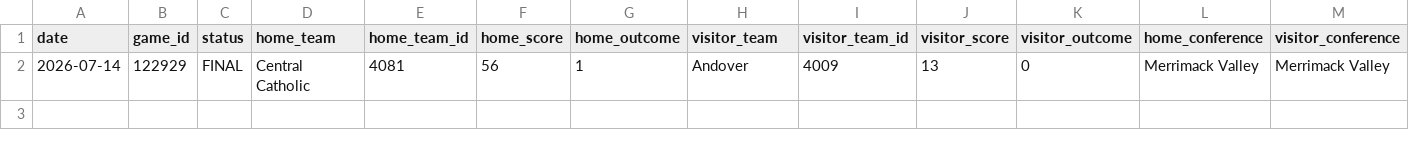
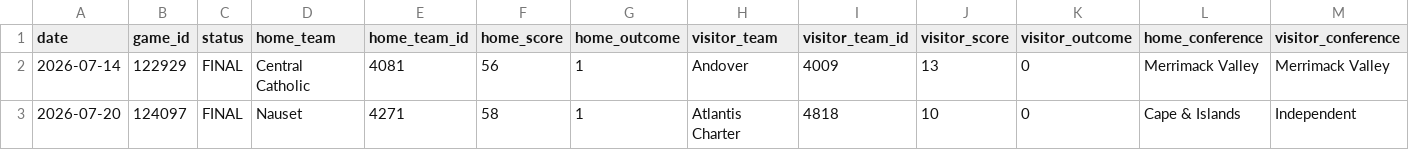
Before and after one commit to bwbensonjr/high-school-sports, a CSV file: results/boys-wrestling-elo-ratings.csv, drawn as a sheet; only a part is shown; rows hold the shown columns only; the diff names each change by its address in the sheet, - before the commit and + after, or states it on an @@ line.

```diff
--- a/results/boys-wrestling-elo-ratings.csv
+++ b/results/boys-wrestling-elo-ratings.csv
+row 3: 2026-07-20 | 124097 | FINAL | Nauset | 4271 | 58 | 1 | Atlantis Charter | 4818 | 10 | 0 | Cape & Islands | Independent
```
Also changed, not shown: data/boys-wrestling-2026.csv, results/baseball-elo-final.csv, 53 other files.
